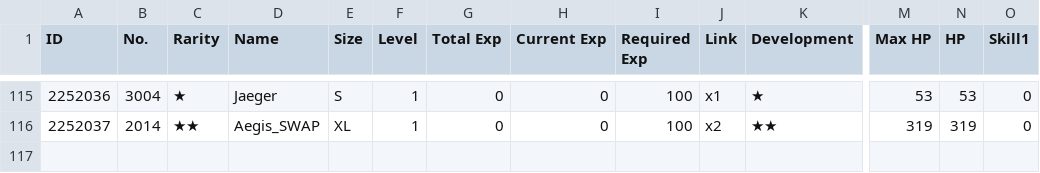
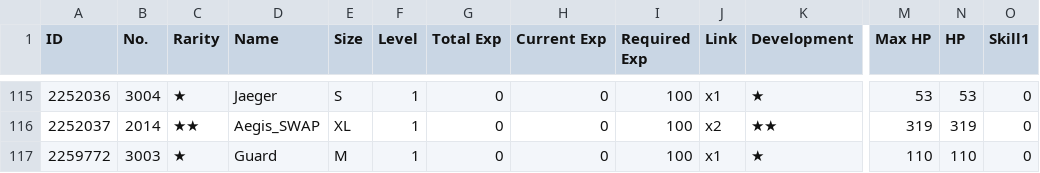
Before and after one commit to kchu-projects/girls-frontline-files, a CSV file: ChuK_705583_coalition_info.csv, drawn as a sheet; only a part is shown, gaps mark what is left out; rows hold the shown columns only; the diff names each change by its address in the sheet, - before the commit and + after, or states it on an @@ line.

```diff
--- a/ChuK_705583_coalition_info.csv
+++ b/ChuK_705583_coalition_info.csv
+row 117: 2259772 | 3003 | ★ | Guard | M | 1 | 0 | 0 | 100 | x1 | ★ | 110 | 110 | 0
```
Also changed, not shown: ChuK_705583_doll_info.csv, ChuK_705583_fairy_info.csv, 2 other files.
